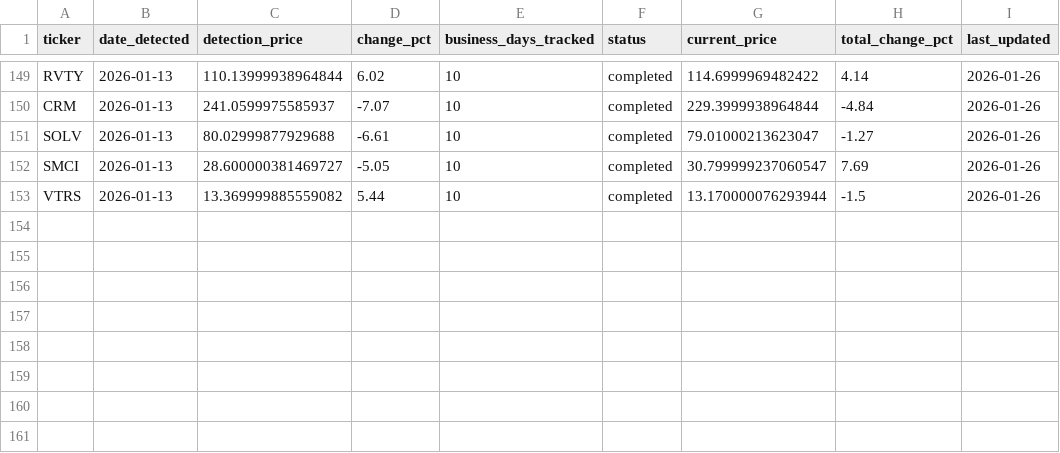
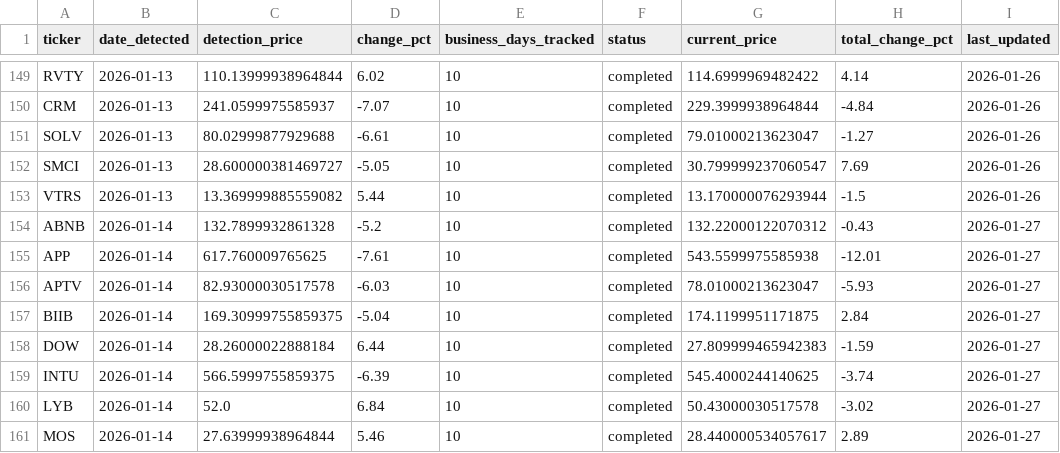
Before and after one commit to MasonKling21/sp500-tracker, a CSV file: sp500_momentum_data/historical_tracking.csv, drawn as a sheet; only a part is shown, gaps mark what is left out; the diff names each change by its address in the sheet, - before the commit and + after, or states it on an @@ line.

```diff
--- a/sp500_momentum_data/historical_tracking.csv
+++ b/sp500_momentum_data/historical_tracking.csv
+row 154: ABNB | 2026-01-14 | 132.7899932861328 | -5.2 | 10 | completed | 132.22000122070312 | -0.43 | 2026-01-27
+row 155: APP | 2026-01-14 | 617.760009765625 | -7.61 | 10 | completed | 543.5599975585938 | -12.01 | 2026-01-27
+row 156: APTV | 2026-01-14 | 82.93000030517578 | -6.03 | 10 | completed | 78.01000213623047 | -5.93 | 2026-01-27
+row 157: BIIB | 2026-01-14 | 169.30999755859375 | -5.04 | 10 | completed | 174.1199951171875 | 2.84 | 2026-01-27
+row 158: DOW | 2026-01-14 | 28.26000022888184 | 6.44 | 10 | completed | 27.809999465942383 | -1.59 | 2026-01-27
+row 159: INTU | 2026-01-14 | 566.5999755859375 | -6.39 | 10 | completed | 545.4000244140625 | -3.74 | 2026-01-27
+row 160: LYB | 2026-01-14 | 52.0 | 6.84 | 10 | completed | 50.43000030517578 | -3.02 | 2026-01-27
+row 161: MOS | 2026-01-14 | 27.63999938964844 | 5.46 | 10 | completed | 28.440000534057617 | 2.89 | 2026-01-27
```
Also changed, not shown: sp500_momentum_data/tracking_list.csv, 1 other file.
